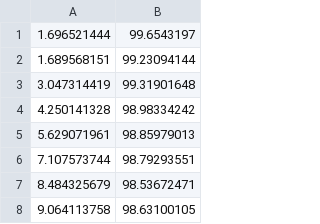
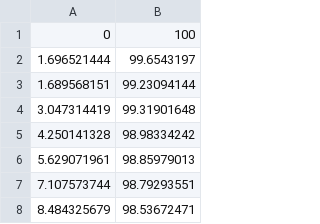
Before and after one commit to Uglysimon1/MATLAB-Code-for-ENGG341-Project, a CSV file: Low Oxygen Content.csv, drawn as a sheet; only a part is shown; the shorter side is filled out with more unchanged rows.

Commit message:
Update Low Oxygen Content.csv
Readjusting the start

```diff
--- a/Low Oxygen Content.csv
+++ b/Low Oxygen Content.csv
@@ -1 +1,2 @@
+0,100
 1.696521444,99.6543197
```
